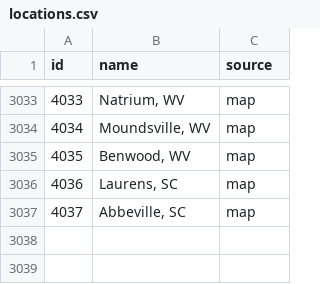
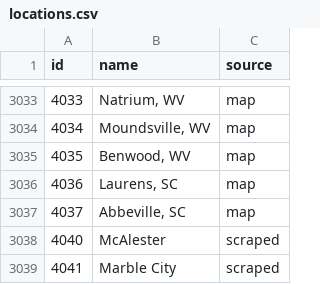
Before and after one commit to zachpratt/FYM-Assistant, a CSV file: locations.csv, drawn as a sheet; only a part is shown, gaps mark what is left out; the diff names each change by its address in the sheet, - before the commit and + after, or states it on an @@ line.

```diff
--- a/locations.csv
+++ b/locations.csv
+row 3038: 4040 | McAlester | scraped
+row 3039: 4041 | Marble City | scraped
```
Also changed, not shown: 4 other files.
